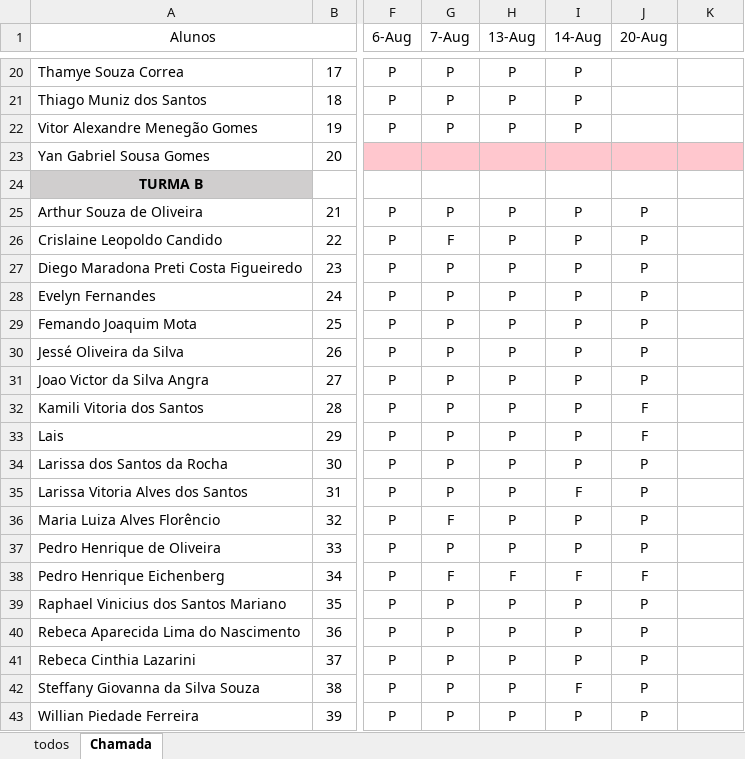
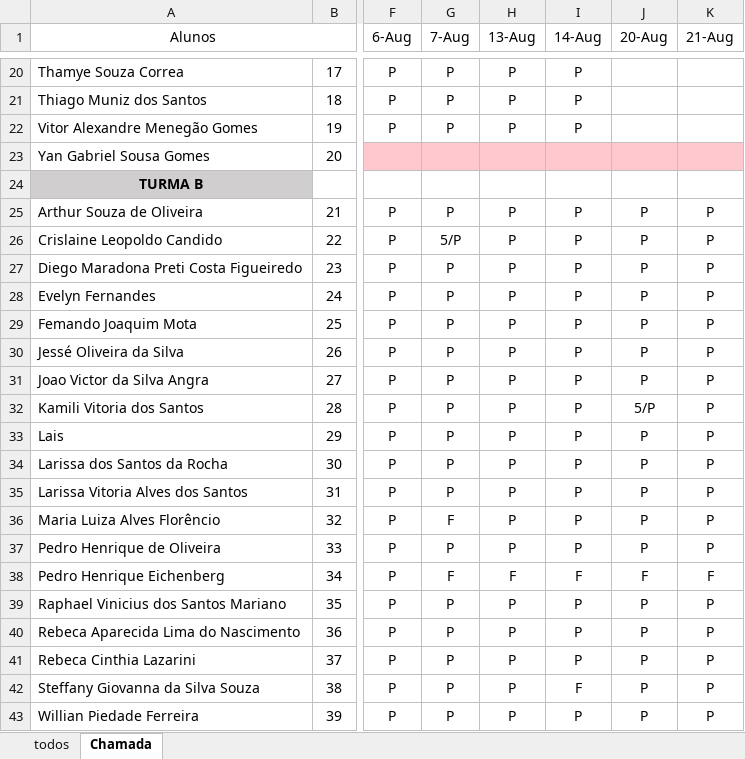
Before and after one commit to Lucaspaiva00/julia_calhau-2024, an Excel workbook: 2DES/frequencia (1).xlsx, sheet Chamada, drawn as a sheet; only a part is shown, gaps mark what is left out; values as stored, in another font and other column widths than the file's, no borders; conditional formats not drawn; the diff names each change by its address in the sheet, - before the commit and + after, or states it on an @@ line.

Commit message:
CHAMADA

```diff
--- a/2DES/frequencia (1).xlsx (sheet Chamada)
+++ b/2DES/frequencia (1).xlsx (sheet Chamada)
-K1: (empty)
+K1: 21-Aug
-K25:K37 (21-Aug): (empty)
+K25:K37 (21-Aug): P
-G26 (7-Aug): F
+G26 (7-Aug): 5/P
-J32 (20-Aug): F
+J32 (20-Aug): 5/P
-J33 (20-Aug): F
+J33 (20-Aug): P
-I35 (14-Aug): F
+I35 (14-Aug): P
-K38 (21-Aug): (empty)
+K38 (21-Aug): F
-K39:K43 (21-Aug): (empty)
+K39:K43 (21-Aug): P
```
